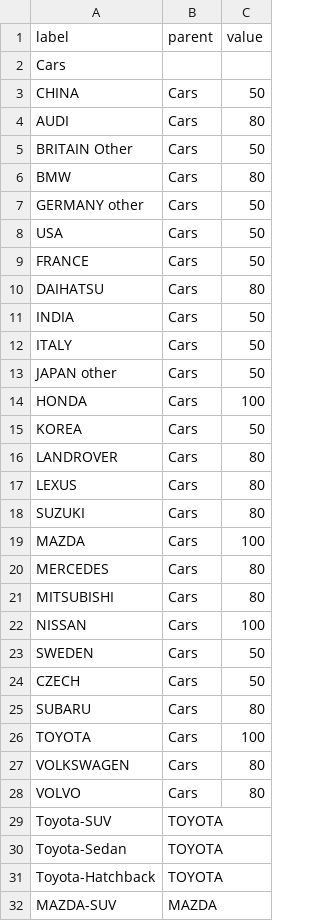
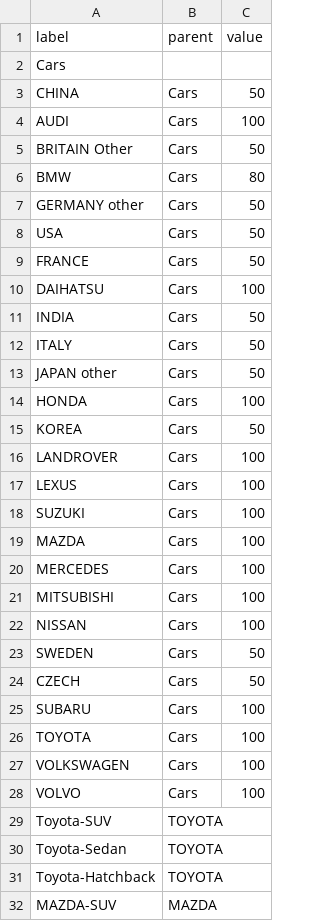
Before and after one commit to anthonymurithi/Carz, a CSV file: 20250628 sample code.csv, drawn as a sheet; only a part is shown.

Commit message:
Update 20250628 sample code.csv

```diff
--- a/20250628 sample code.csv
+++ b/20250628 sample code.csv
@@ -3,3 +3,3 @@ Cars,,
 CHINA,Cars,50
-AUDI,Cars,80
+AUDI,Cars,100
 BRITAIN Other,Cars,50
@@ -9,3 +9,3 @@ USA,Cars,50
 FRANCE,Cars,50
-DAIHATSU,Cars,80
+DAIHATSU,Cars,100
 INDIA,Cars,50
@@ -15,8 +15,8 @@ HONDA,Cars,100
 KOREA,Cars,50
-LANDROVER,Cars,80
-LEXUS,Cars,80
-SUZUKI,Cars,80
+LANDROVER,Cars,100
+LEXUS,Cars,100
+SUZUKI,Cars,100
 MAZDA,Cars,100
-MERCEDES,Cars,80
-MITSUBISHI,Cars,80
+MERCEDES,Cars,100
+MITSUBISHI,Cars,100
 NISSAN,Cars,100
@@ -24,6 +24,6 @@ SWEDEN,Cars,50
 CZECH,Cars,50
-SUBARU,Cars,80
+SUBARU,Cars,100
 TOYOTA,Cars,100
-VOLKSWAGEN,Cars,80
-VOLVO,Cars,80
+VOLKSWAGEN,Cars,100
+VOLVO,Cars,100
 Toyota-SUV,TOYOTA,
```
